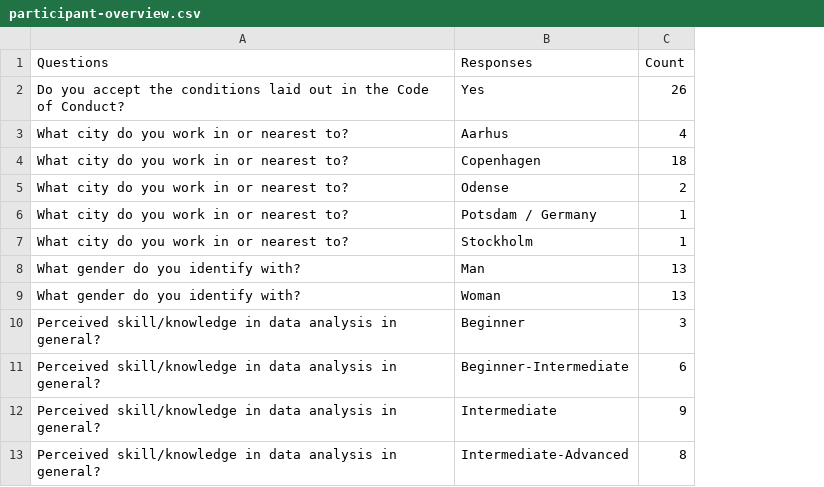
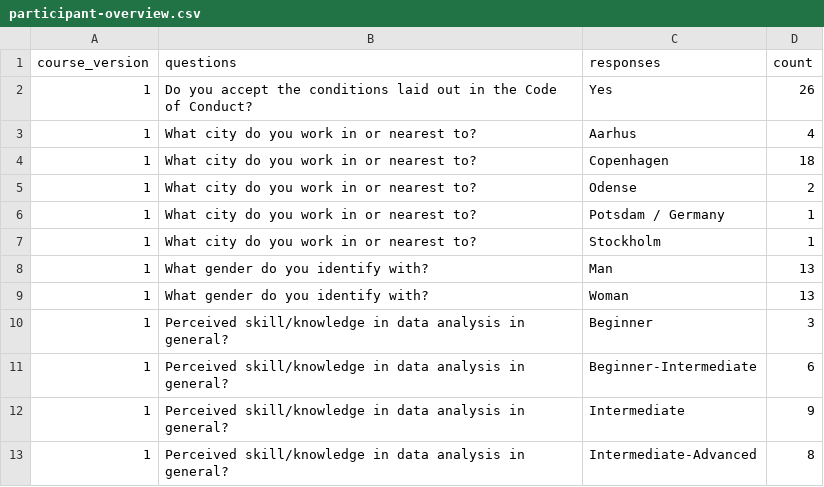
Before and after one commit to rostools/samwise, a CSV file: data/advanced/participant-overview.csv, drawn as a sheet; only a part is shown; addresses are those after the commit; the diff names each change by its address in the sheet, - before the commit and + after, or states it on an @@ line.

```diff
--- a/data/advanced/participant-overview.csv
+++ b/data/advanced/participant-overview.csv
+column A (course_version), rows 2-13: all 1
-B1: Questions
+B1: questions
-C1: Responses
+C1: responses
-D1: Count
+D1: count
```
Also changed, not shown: data/intro/participant-overview.csv, 13 other files.
